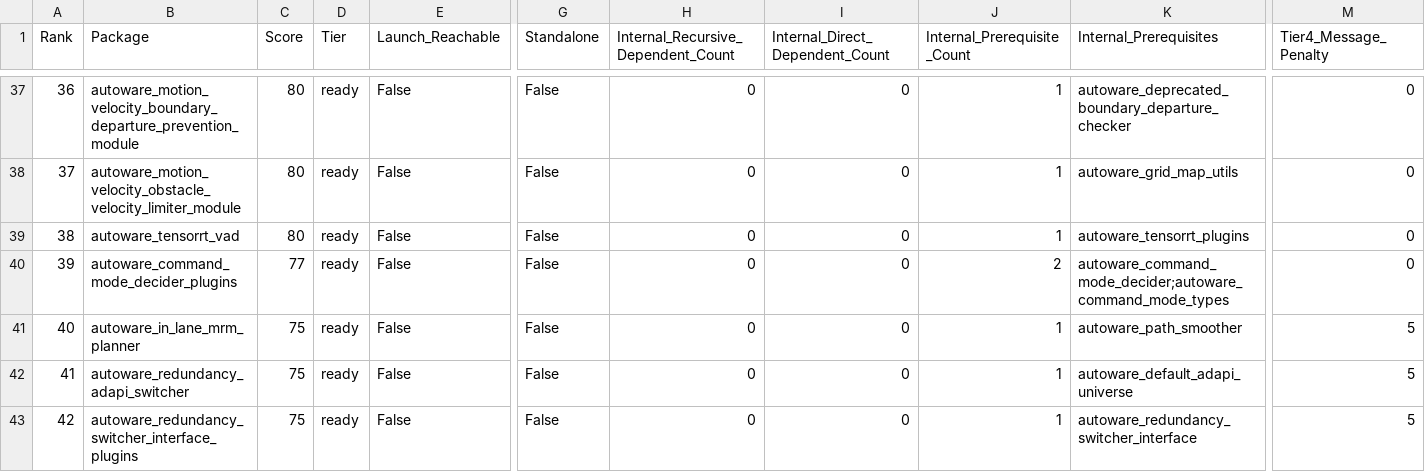
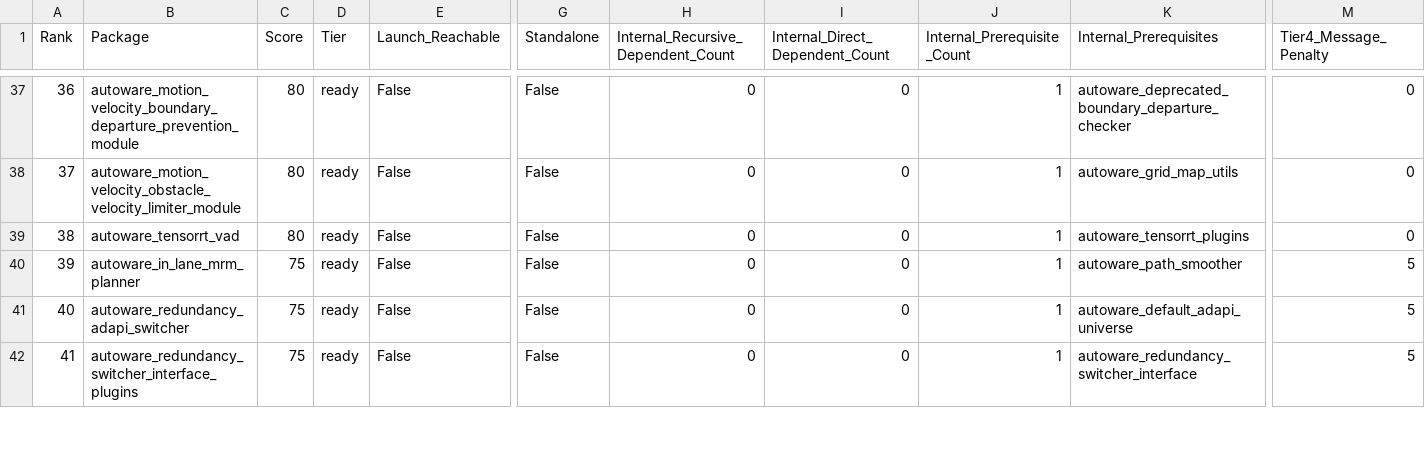
Before and after one commit to xmfcx/universe-dependencies, a CSV file: candidates.csv, drawn as a sheet; only a part is shown, gaps mark what is left out; removed rows and columns are numbered as before the commit, all else as after; rows hold the shown columns only; the diff covers the shown part only; the diff names each change by its address in the sheet, - before the commit and + after, or states it on an @@ line.

Commit message:
chore(data): refresh candidate snapshot
Signed-off-by: Mete Fatih Cırıt <mfc@autoware.org>

```diff
--- a/candidates.csv
+++ b/candidates.csv
-row 40: 39 | autoware_command_mode_decider_plugins | 77 | ready | False | False | 0 | 0 | 2 | autoware_command_mode_decider;autoware_command_mode_types | 0
@@ column A (Rank) renumbered from row 40 down @@
```
Also changed, not shown: 1 added row and 5 removed rows elsewhere in this file, 1 other file.
